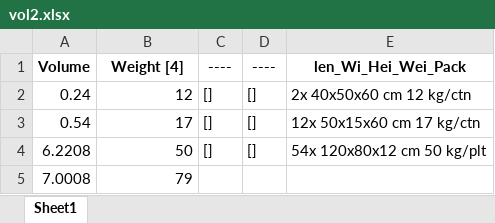
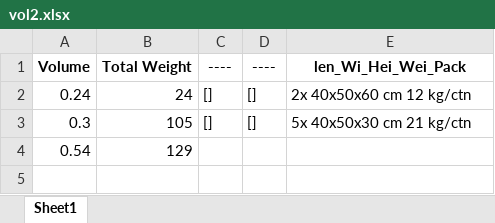
Before and after one commit to Ex4m/Quick-Volume-Calculator, an Excel workbook: vol2.xlsx, sheet Sheet1, drawn as a sheet; values as stored, in another font and other column widths than the file's, no borders; removed rows and columns are numbered as before the commit, all else as after; the diff names each change by its address in the sheet, - before the commit and + after, or states it on an @@ line.

Commit message:
Updated output
minor bug in total weight column output for xlsx copy type

```diff
--- a/vol2.xlsx (sheet Sheet1)
+++ b/vol2.xlsx (sheet Sheet1)
-B1: Weight [4]
+B1: Total Weight
-B2 (Total Weight): 12
+B2 (Total Weight): 24
+row 3: 0.3 | 105 | [] | [] | 5x 40x50x30 cm 21 kg/ctn
-B4 (Total Weight): 17
+B4 (Total Weight): 129
-C4 (----): []
+C4 (----): (empty)
-D4 (----): []
+D4 (----): (empty)
-E4 (len_Wi_Hei_Wei_Pack): 12x 50x15x60 cm 17 kg/ctn
+E4 (len_Wi_Hei_Wei_Pack): (empty)
-row 4: 6.2208 | 50 | [] | [] | 54x 120x80x12 cm 50 kg/plt
-row 5: 7.0008 | 79
```
Also changed, not shown: 1 other file.
